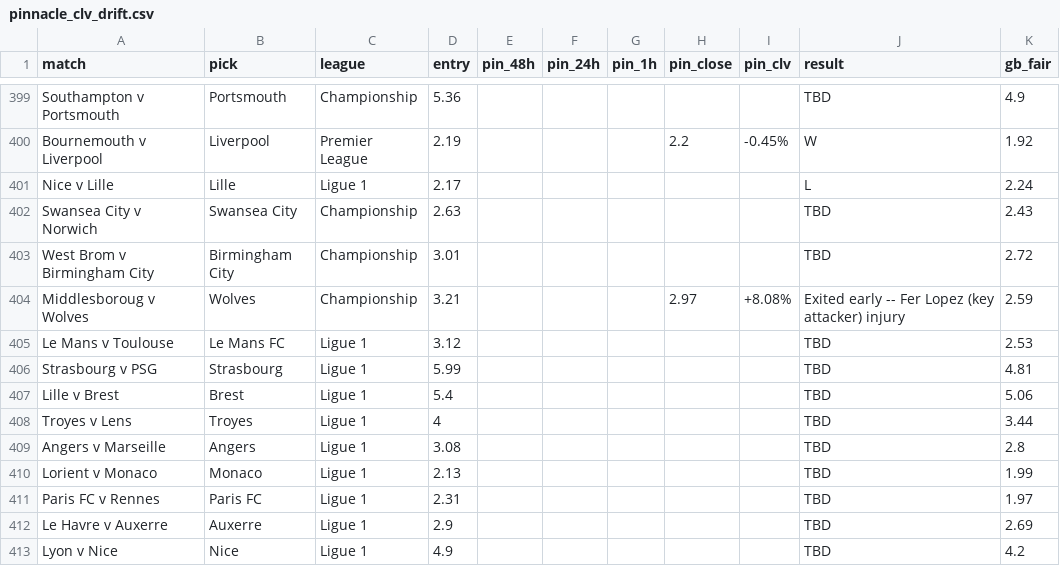
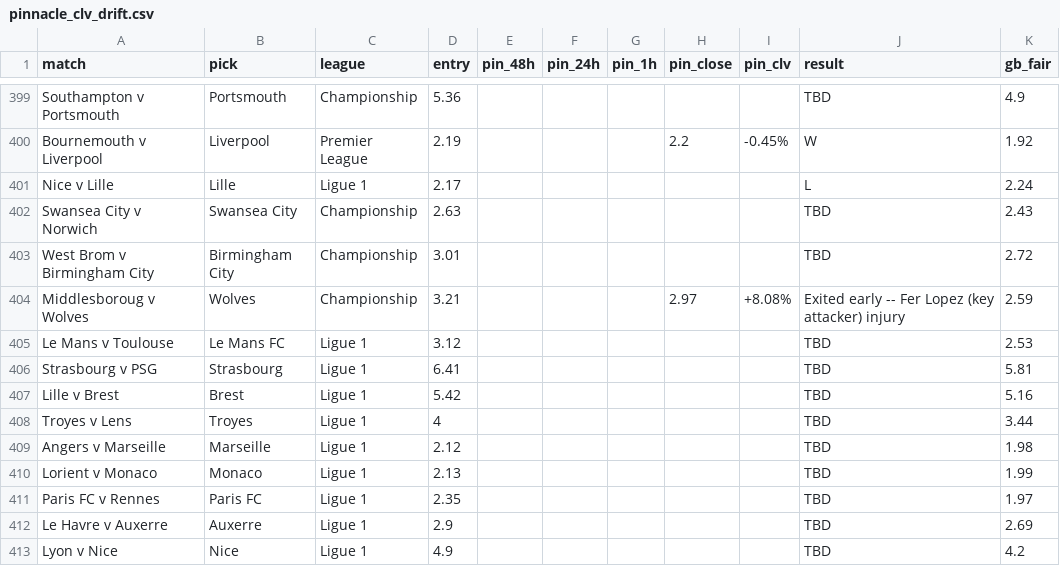
Before and after one commit to Rodzzinho/gamebreaker-clv-proof, a CSV file: pinnacle_clv_drift.csv, drawn as a sheet; only a part is shown, gaps mark what is left out.

```diff
--- a/pinnacle_clv_drift.csv
+++ b/pinnacle_clv_drift.csv
@@ -405,8 +405,8 @@ Middlesboroug v Wolves,Wolves,Championship,3.21,,,,2.97,+8.08%,Exited early -- F
 Le Mans v Toulouse,Le Mans FC,Ligue 1,3.12,,,,,,TBD,2.53
-Strasbourg v PSG,Strasbourg,Ligue 1,5.99,,,,,,TBD,4.81
-Lille v Brest,Brest,Ligue 1,5.4,,,,,,TBD,5.06
+Strasbourg v PSG,Strasbourg,Ligue 1,6.41,,,,,,TBD,5.81
+Lille v Brest,Brest,Ligue 1,5.42,,,,,,TBD,5.16
 Troyes v Lens,Troyes,Ligue 1,4,,,,,,TBD,3.44
-Angers v Marseille,Angers,Ligue 1,3.08,,,,,,TBD,2.8
+Angers v Marseille,Marseille,Ligue 1,2.12,,,,,,TBD,1.98
 Lorient v Monaco,Monaco,Ligue 1,2.13,,,,,,TBD,1.99
-Paris FC v Rennes,Paris FC,Ligue 1,2.31,,,,,,TBD,1.97
+Paris FC v Rennes,Paris FC,Ligue 1,2.35,,,,,,TBD,1.97
 Le Havre v Auxerre,Auxerre,Ligue 1,2.9,,,,,,TBD,2.69
```
